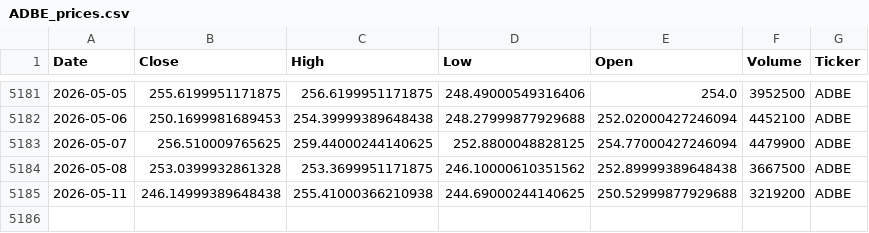
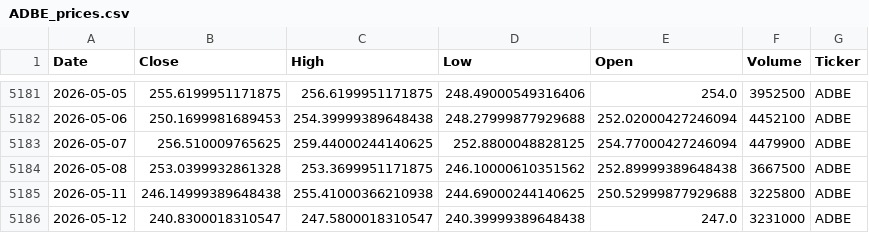
Before and after one commit to houdamouradi/finance-data-auto, a CSV file: data/ADBE_prices.csv, drawn as a sheet; only a part is shown, gaps mark what is left out.

```diff
--- a/data/ADBE_prices.csv
+++ b/data/ADBE_prices.csv
@@ -5184,2 +5184,3 @@ Date,Close,High,Low,Open,Volume,Ticker
 2026-05-08,253.0399932861328,253.3699951171875,246.10000610351562,252.89999389648438,3667500,ADBE
-2026-05-11,246.14999389648438,255.41000366210938,244.69000244140625,250.52999877929688,3219200,ADBE
+2026-05-11,246.14999389648438,255.41000366210938,244.69000244140625,250.52999877929688,3225800,ADBE
+2026-05-12,240.8300018310547,247.5800018310547,240.39999389648438,247.0,3231000,ADBE
```
Also changed, not shown: data/AAPL_prices.csv, data/AMZN_prices.csv, 9 other files.
